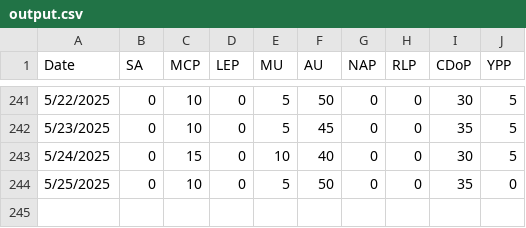
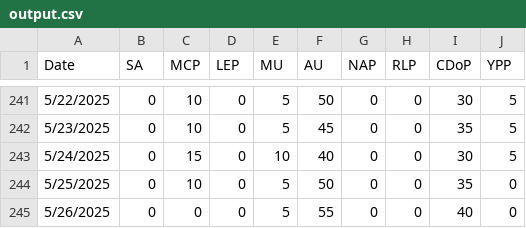
Before and after one commit to NightlyTwo58/Docs-to-CSV-Converter-Transform, a CSV file: docs/output.csv, drawn as a sheet; only a part is shown, gaps mark what is left out.

Commit message:
Update 5/26/2025

```diff
--- a/docs/output.csv
+++ b/docs/output.csv
@@ -244 +244,2 @@ Date,SA,MCP,LEP,MU,AU,NAP,RLP,CDoP,YPP
 5/25/2025,0,10,0,5,50,0,0,35,0
+5/26/2025,0,0,0,5,55,0,0,40,0
```
